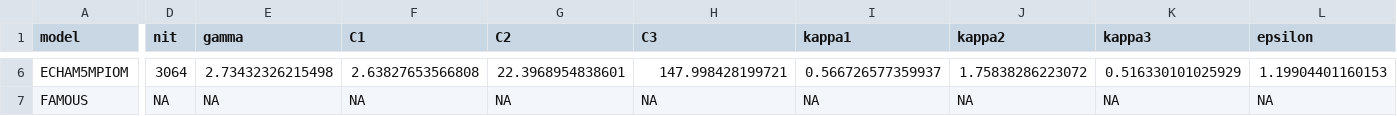
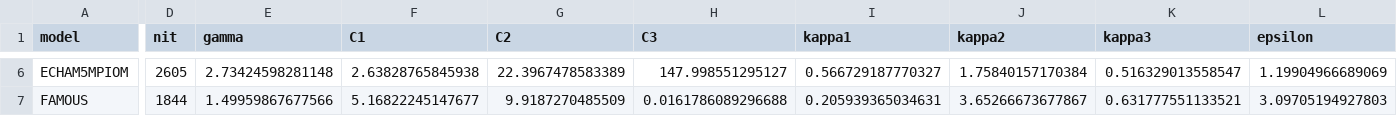
Before and after one commit to chrisroadmap/fair-calibrate, a CSV file: output/fair-2.1.0/v1.0/calibrations/4xCO2_cummins_ebm3_longrunmip.csv, drawn as a sheet; only a part is shown, gaps mark what is left out; the diff covers the shown part only; the diff names each change by its address in the sheet, - before the commit and + after, or states it on an @@ line.

```diff
--- a/output/fair-2.1.0/v1.0/calibrations/4xCO2_cummins_ebm3_longrunmip.csv
+++ b/output/fair-2.1.0/v1.0/calibrations/4xCO2_cummins_ebm3_longrunmip.csv
-D6 (nit): 3064
+D6 (nit): 2605
-E6 (gamma): 2.73432326215498
+E6 (gamma): 2.73424598281148
-F6 (C1): 2.63827653566808
+F6 (C1): 2.63828765845938
-G6 (C2): 22.3968954838601
+G6 (C2): 22.3967478583389
-H6 (C3): 147.998428199721
+H6 (C3): 147.998551295127
-I6 (kappa1): 0.566726577359937
+I6 (kappa1): 0.566729187770327
-J6 (kappa2): 1.75838286223072
+J6 (kappa2): 1.75840157170384
-K6 (kappa3): 0.516330101025929
+K6 (kappa3): 0.516329013558547
-L6 (epsilon): 1.19904401160153
+L6 (epsilon): 1.19904966689069
-D7 (nit): NA
+D7 (nit): 1844
-E7 (gamma): NA
+E7 (gamma): 1.49959867677566
-F7 (C1): NA
+F7 (C1): 5.16822245147677
-G7 (C2): NA
+G7 (C2): 9.9187270485509
-H7 (C3): NA
+H7 (C3): 0.0161786089296688
-I7 (kappa1): NA
+I7 (kappa1): 0.205939365034631
-J7 (kappa2): NA
+J7 (kappa2): 3.65266673677867
-K7 (kappa3): NA
+K7 (kappa3): 0.631777551133521
-L7 (epsilon): NA
+L7 (epsilon): 3.09705194927803
```
Also changed, not shown: 139 edited cells elsewhere in this file, output/fair-2.1.0/v1.0/calibrations/4xCO2_cummins_ebm2_cmip6.csv, output/fair-2.1.0/v1.0/calibrations/4xCO2_cummins_ebm3_cmip6.csv, 22 other files.
